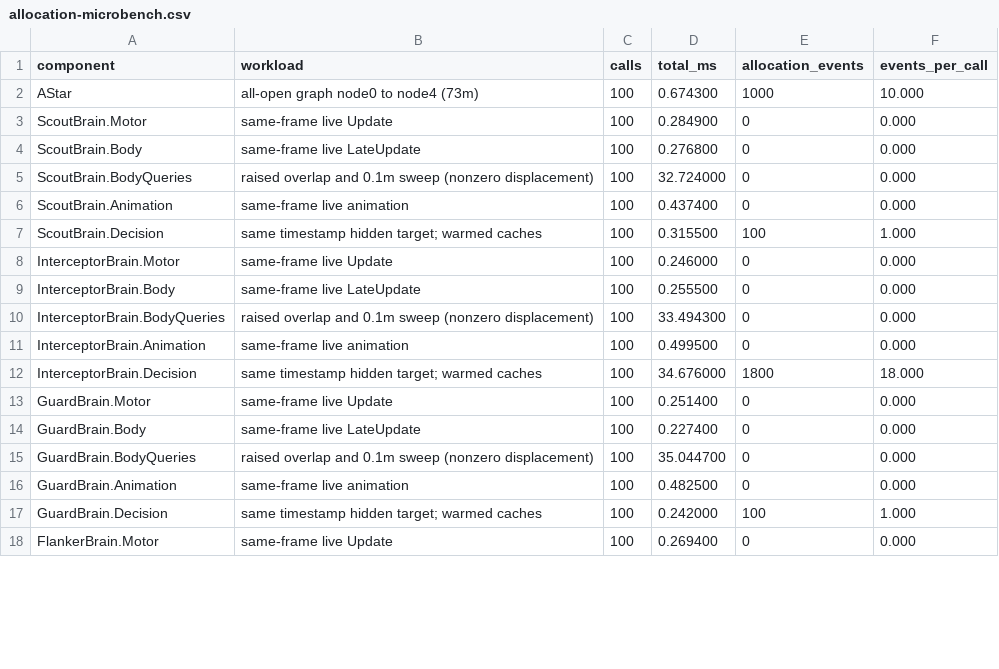
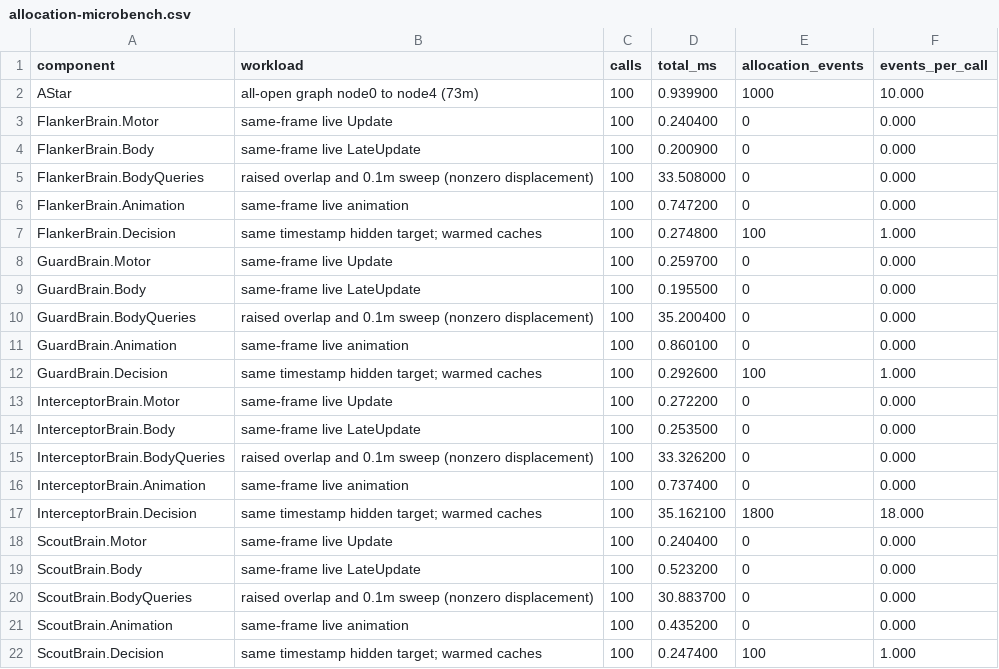
Before and after one commit to Nimsara-Jayarathna/Shift-Four, a CSV file: docs/evidence/sensor-interceptor/after/allocation-microbench.csv, drawn as a sheet; only a part is shown; the diff covers the shown part only.

```diff
--- a/docs/evidence/sensor-interceptor/after/allocation-microbench.csv
+++ b/docs/evidence/sensor-interceptor/after/allocation-microbench.csv
@@ -1,18 +1,22 @@
 component,workload,calls,total_ms,allocation_events,events_per_call
-AStar,all-open graph node0 to node4 (73m),100,0.674300,1000,10.000
-ScoutBrain.Motor,same-frame live Update,100,0.284900,0,0.000
-ScoutBrain.Body,same-frame live LateUpdate,100,0.276800,0,0.000
-ScoutBrain.BodyQueries,raised overlap and 0.1m sweep (nonzero displacement),100,32.724000,0,0.000
-ScoutBrain.Animation,same-frame live animation,100,0.437400,0,0.000
-ScoutBrain.Decision,same timestamp hidden target; warmed caches,100,0.315500,100,1.000
-InterceptorBrain.Motor,same-frame live Update,100,0.246000,0,0.000
-InterceptorBrain.Body,same-frame live LateUpdate,100,0.255500,0,0.000
-InterceptorBrain.BodyQueries,raised overlap and 0.1m sweep (nonzero displacement),100,33.494300,0,0.000
-InterceptorBrain.Animation,same-frame live animation,100,0.499500,0,0.000
-InterceptorBrain.Decision,same timestamp hidden target; warmed caches,100,34.676000,1800,18.000
-GuardBrain.Motor,same-frame live Update,100,0.251400,0,0.000
-GuardBrain.Body,same-frame live LateUpdate,100,0.227400,0,0.000
-GuardBrain.BodyQueries,raised overlap and 0.1m sweep (nonzero displacement),100,35.044700,0,0.000
-GuardBrain.Animation,same-frame live animation,100,0.482500,0,0.000
-GuardBrain.Decision,same timestamp hidden target; warmed caches,100,0.242000,100,1.000
-FlankerBrain.Motor,same-frame live Update,100,0.269400,0,0.000
+AStar,all-open graph node0 to node4 (73m),100,0.939900,1000,10.000
+FlankerBrain.Motor,same-frame live Update,100,0.240400,0,0.000
+FlankerBrain.Body,same-frame live LateUpdate,100,0.200900,0,0.000
+FlankerBrain.BodyQueries,raised overlap and 0.1m sweep (nonzero displacement),100,33.508000,0,0.000
+FlankerBrain.Animation,same-frame live animation,100,0.747200,0,0.000
+FlankerBrain.Decision,same timestamp hidden target; warmed caches,100,0.274800,100,1.000
+GuardBrain.Motor,same-frame live Update,100,0.259700,0,0.000
+GuardBrain.Body,same-frame live LateUpdate,100,0.195500,0,0.000
+GuardBrain.BodyQueries,raised overlap and 0.1m sweep (nonzero displacement),100,35.200400,0,0.000
+GuardBrain.Animation,same-frame live animation,100,0.860100,0,0.000
+GuardBrain.Decision,same timestamp hidden target; warmed caches,100,0.292600,100,1.000
+InterceptorBrain.Motor,same-frame live Update,100,0.272200,0,0.000
+InterceptorBrain.Body,same-frame live LateUpdate,100,0.253500,0,0.000
+InterceptorBrain.BodyQueries,raised overlap and 0.1m sweep (nonzero displacement),100,33.326200,0,0.000
+InterceptorBrain.Animation,same-frame live animation,100,0.737400,0,0.000
+InterceptorBrain.Decision,same timestamp hidden target; warmed caches,100,35.162100,1800,18.000
+ScoutBrain.Motor,same-frame live Update,100,0.240400,0,0.000
+ScoutBrain.Body,same-frame live LateUpdate,100,0.523200,0,0.000
+ScoutBrain.BodyQueries,raised overlap and 0.1m sweep (nonzero displacement),100,30.883700,0,0.000
+ScoutBrain.Animation,same-frame live animation,100,0.435200,0,0.000
+ScoutBrain.Decision,same timestamp hidden target; warmed caches,100,0.247400,100,1.000
```
Also changed, not shown: 4 removed rows elsewhere in this file, docs/evidence/sensor-interceptor/after/actual-motion-states.csv, docs/evidence/sensor-interceptor/after/profile-frames.csv, 29 other files.
